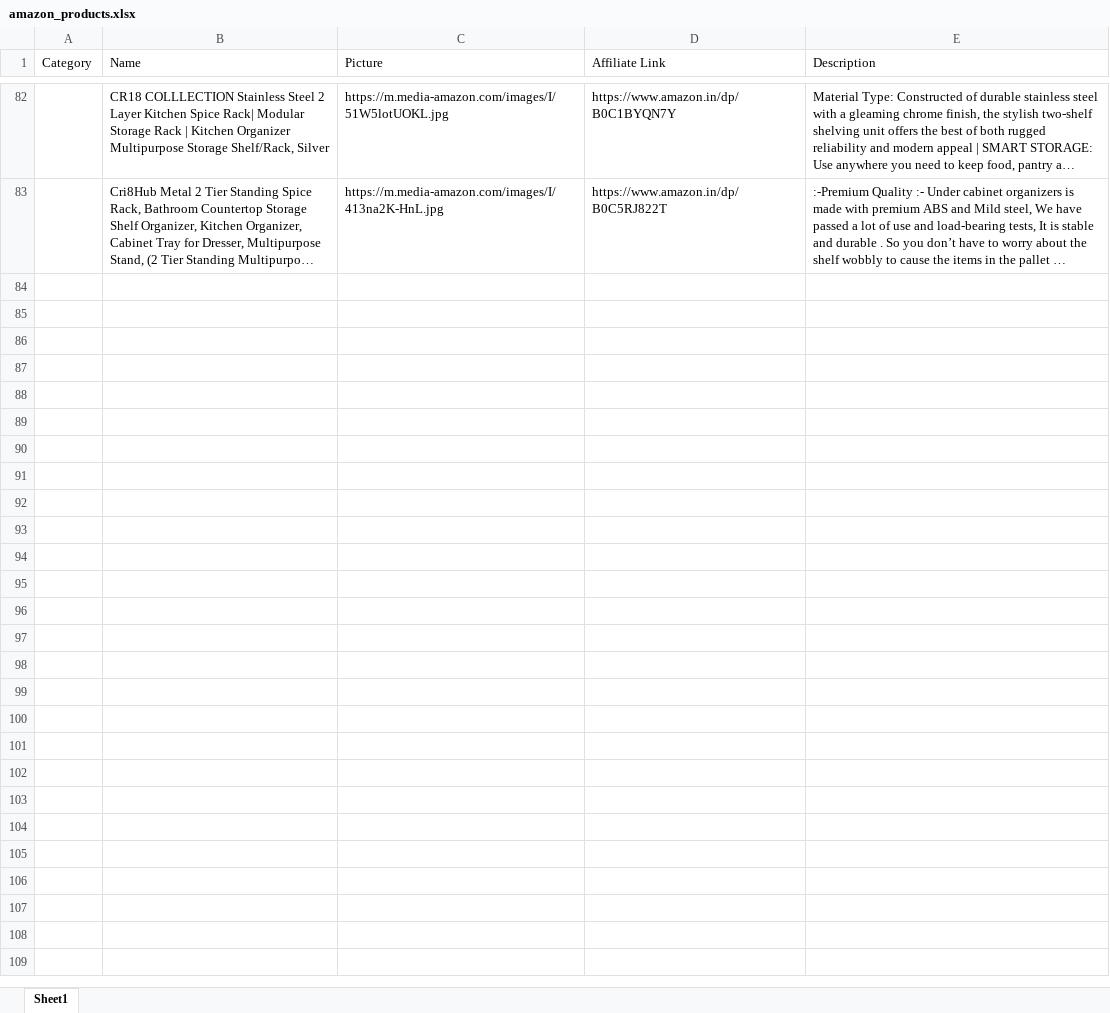
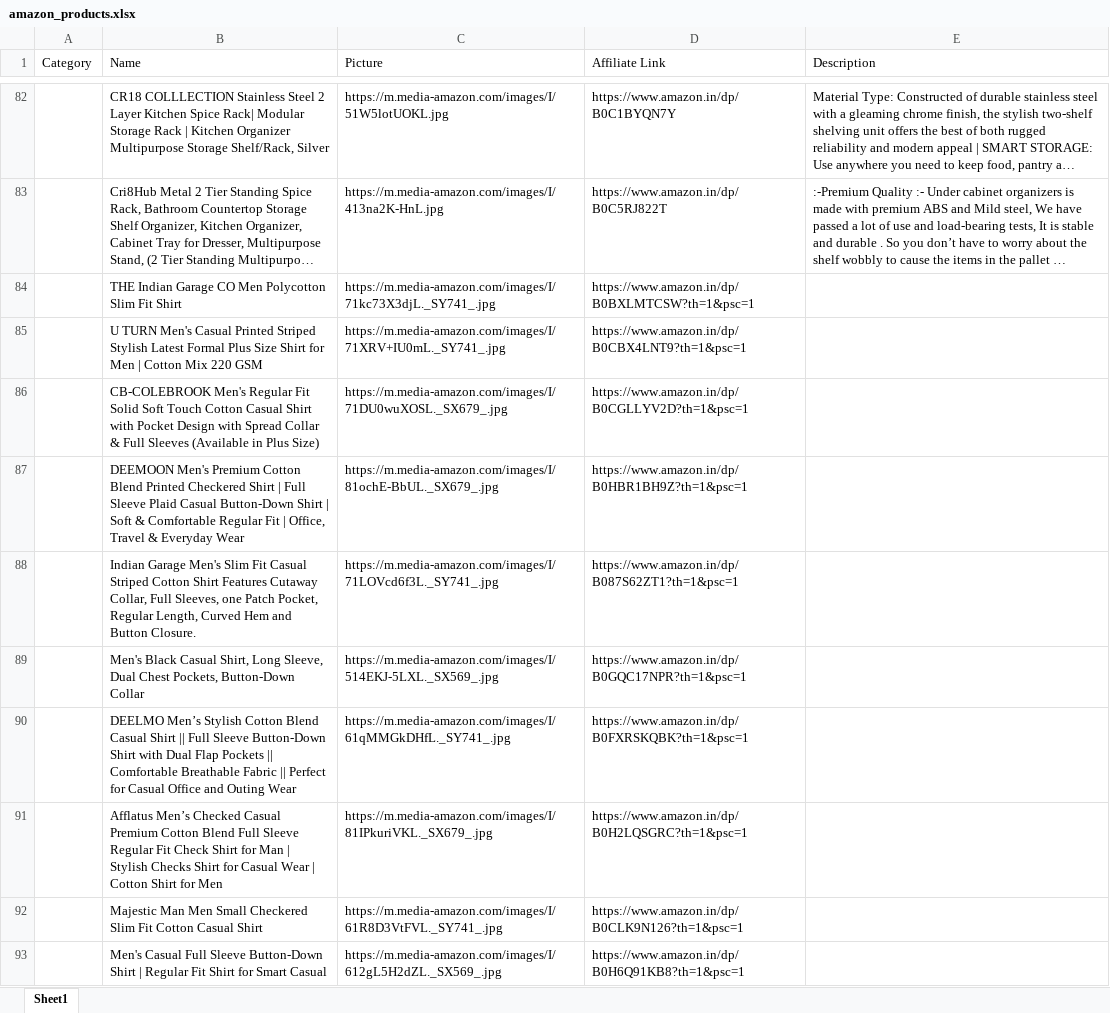
Before and after one commit to Revanth1310/amazon_to_pintrest, an Excel workbook: data/amazon_products.xlsx, sheet Sheet1, drawn as a sheet; only a part is shown, gaps mark what is left out; long unchanged cells end in …; values as stored, in another font and other column widths than the file's, no borders; the diff covers the shown part only; the diff names each change by its address in the sheet, - before the commit and + after, or states it on an @@ line.

```diff
--- a/data/amazon_products.xlsx (sheet Sheet1)
+++ b/data/amazon_products.xlsx (sheet Sheet1)
+row 84:  | THE Indian Garage CO Men Polycotton Slim Fit Shirt | https://m.media-amazon.com/images/I/71kc73X3djL._SY741_.jpg | https://www.amazon.in/dp/B0BXLMTCSW?th=1&psc=1
+row 85:  | U TURN Men's Casual Printed Striped Stylish Latest Formal Plus Size Shirt for Men | Cotton Mix 220 GSM | https://m.media-amazon.com/images/I/71XRV+IU0mL._SY741_.jpg | https://www.amazon.in/dp/B0CBX4LNT9?th=1&psc=1
+row 86:  | CB-COLEBROOK Men's Regular Fit Solid Soft Touch Cotton Casual Shirt with Pocket Design with Spread Collar & Full Sleeves (Available in Plus Size) | https://m.media-amazon.com/images/I/71DU0wuXOSL._SX679_.jpg | https://www.amazon.in/dp/B0CGLLYV2D?th=1&psc=1
+row 87:  | DEEMOON Men's Premium Cotton Blend Printed Checkered Shirt | Full Sleeve Plaid Casual Button-Down Shirt | Soft & Comfortable Regular Fit | Office, Travel & Everyday Wear | https://m.media-amazon.com/images/I/81ochE-BbUL._SX679_.jpg | https://www.amazon.in/dp/B0HBR1BH9Z?th=1&psc=1
+row 88:  | Indian Garage Men's Slim Fit Casual Striped Cotton Shirt Features Cutaway Collar, Full Sleeves, one Patch Pocket, Regular Length, Curved Hem and Button Closure. | https://m.media-amazon.com/images/I/71LOVcd6f3L._SY741_.jpg | https://www.amazon.in/dp/B087S62ZT1?th=1&psc=1
+row 89:  | Men's Black Casual Shirt, Long Sleeve, Dual Chest Pockets, Button-Down Collar | https://m.media-amazon.com/images/I/514EKJ-5LXL._SX569_.jpg | https://www.amazon.in/dp/B0GQC17NPR?th=1&psc=1
+row 90:  | DEELMO Men’s Stylish Cotton Blend Casual Shirt || Full Sleeve Button-Down Shirt with Dual Flap Pockets || Comfortable Breathable Fabric || Perfect for Casual Office and Outing Wear | https://m.media-amazon.com/images/I/61qMMGkDHfL._SY741_.jpg | https://www.amazon.in/dp/B0FXRSKQBK?th=1&psc=1
+row 91:  | Afflatus Men’s Checked Casual Premium Cotton Blend Full Sleeve Regular Fit Check Shirt for Man | Stylish Checks Shirt for Casual Wear | Cotton Shirt for Men | https://m.media-amazon.com/images/I/81IPkuriVKL._SX679_.jpg | https://www.amazon.in/dp/B0H2LQSGRC?th=1&psc=1
+row 92:  | Majestic Man Men Small Checkered Slim Fit Cotton Casual Shirt | https://m.media-amazon.com/images/I/61R8D3VtFVL._SY741_.jpg | https://www.amazon.in/dp/B0CLK9N126?th=1&psc=1
+row 93:  | Men's Casual Full Sleeve Button-Down Shirt | Regular Fit Shirt for Smart Casual | https://m.media-amazon.com/images/I/612gL5H2dZL._SX569_.jpg | https://www.amazon.in/dp/B0H6Q91KB8?th=1&psc=1
```
Also changed, not shown: 10 added rows elsewhere in this sheet.
